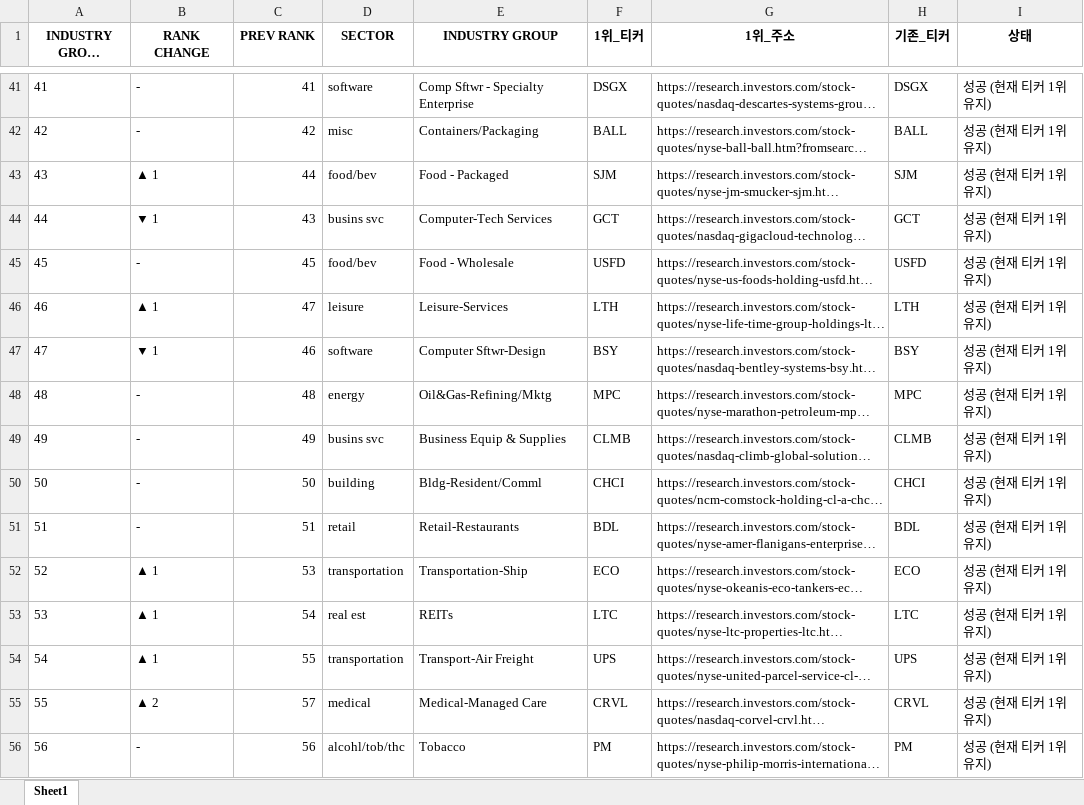
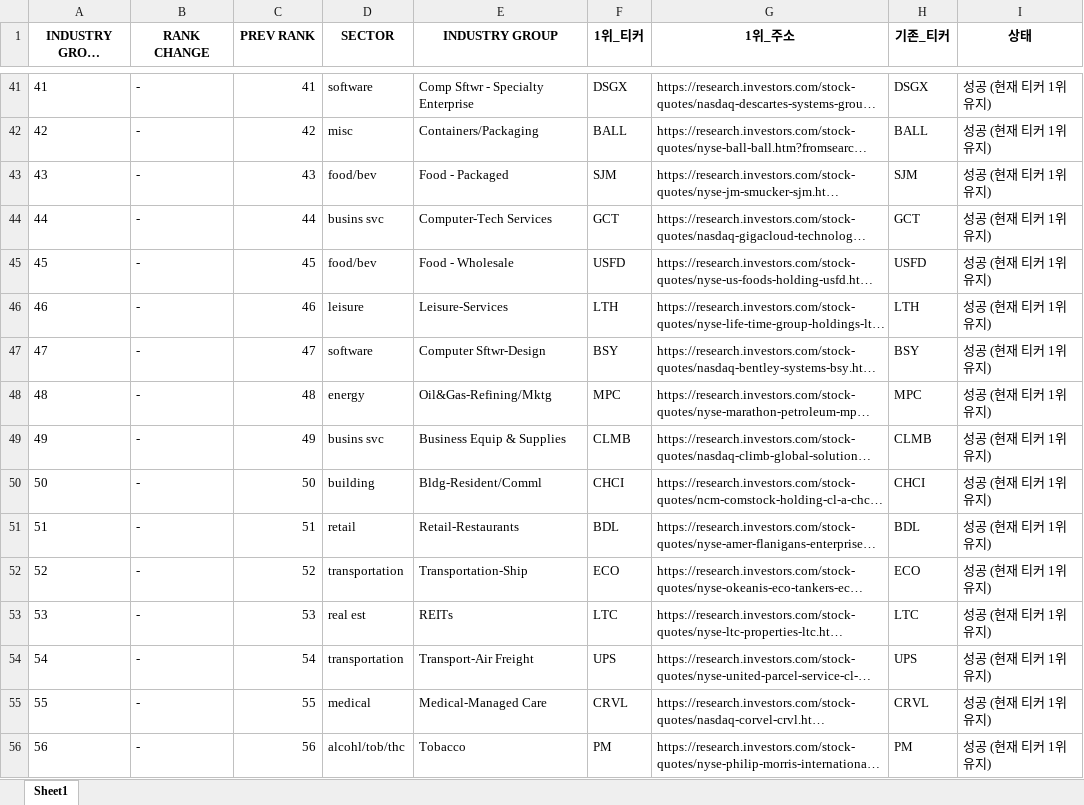
Before and after one commit to hjlee0421/ibd_top, an Excel workbook: IBD_Updated_Top1_Groups.xlsx, sheet Sheet1, drawn as a sheet; only a part is shown, gaps mark what is left out; long unchanged cells end in …; values as stored, in another font and other column widths than the file's, no borders; the diff covers the shown part only; the diff names each change by its address in the sheet, - before the commit and + after, or states it on an @@ line.

```diff
--- a/IBD_Updated_Top1_Groups.xlsx (sheet Sheet1)
+++ b/IBD_Updated_Top1_Groups.xlsx (sheet Sheet1)
-B43 (RANK CHANGE): ▲ 1
+B43 (RANK CHANGE): -
-C43 (PREV RANK): 44
+C43 (PREV RANK): 43
-B44 (RANK CHANGE): ▼ 1
+B44 (RANK CHANGE): -
-C44 (PREV RANK): 43
+C44 (PREV RANK): 44
-B46 (RANK CHANGE): ▲ 1
+B46 (RANK CHANGE): -
-C46 (PREV RANK): 47
+C46 (PREV RANK): 46
-B47 (RANK CHANGE): ▼ 1
+B47 (RANK CHANGE): -
-C47 (PREV RANK): 46
+C47 (PREV RANK): 47
-B52:B54 (RANK CHANGE): ▲ 1
+B52:B54 (RANK CHANGE): -
-C52 (PREV RANK): 53
+C52 (PREV RANK): 52
-C53 (PREV RANK): 54
+C53 (PREV RANK): 53
-C54 (PREV RANK): 55
+C54 (PREV RANK): 54
-B55 (RANK CHANGE): ▲ 2
+B55 (RANK CHANGE): -
-C55 (PREV RANK): 57
+C55 (PREV RANK): 55
```
Also changed, not shown: 41 edited cells elsewhere in this sheet, 1 other file.
